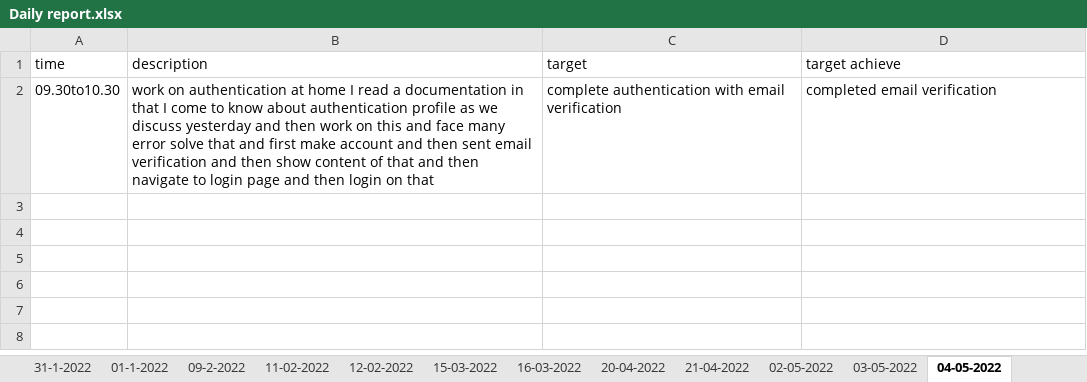
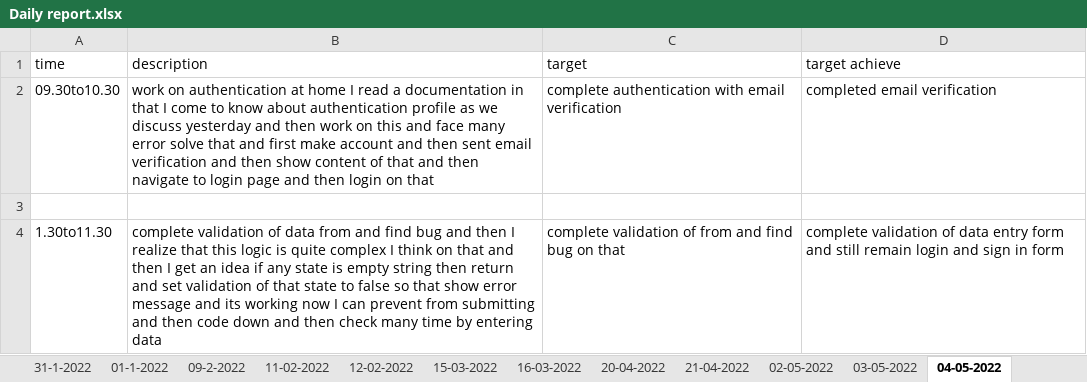
Before and after one commit to Himanshu-ramani/daily-report, an Excel workbook: Daily report.xlsx, sheet 04-05-2022, drawn as a sheet; values as stored, in another font and other column widths than the file's, no borders; the diff names each change by its address in the sheet, - before the commit and + after, or states it on an @@ line.

Commit message:
himanshu ramani
update report 10.30to11.30

```diff
--- a/Daily report.xlsx (sheet 04-05-2022)
+++ b/Daily report.xlsx (sheet 04-05-2022)
+row 3: (empty)
+row 4: 1.30to11.30 | complete validation of data from and find bug and then I realize that this logic is quite complex I think on that and then I get an idea if any state is empty string then return and set validation of that state to false so that show error message and its working now I can prevent from submitting and then code down and then check many time by entering data | complete validation of from and find bug on that | complete validation of data entry form and still remain login and sign in form
```
